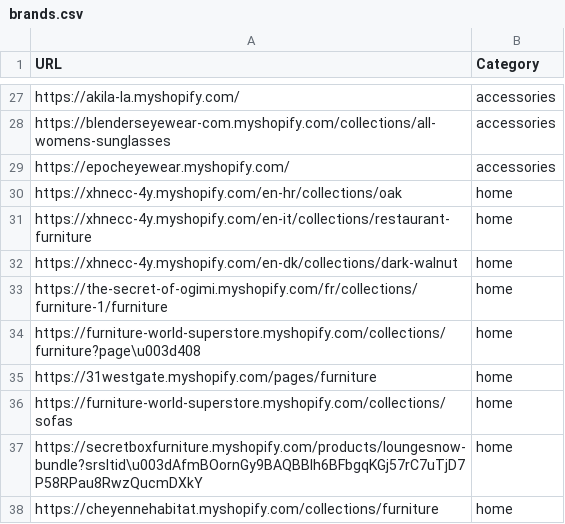
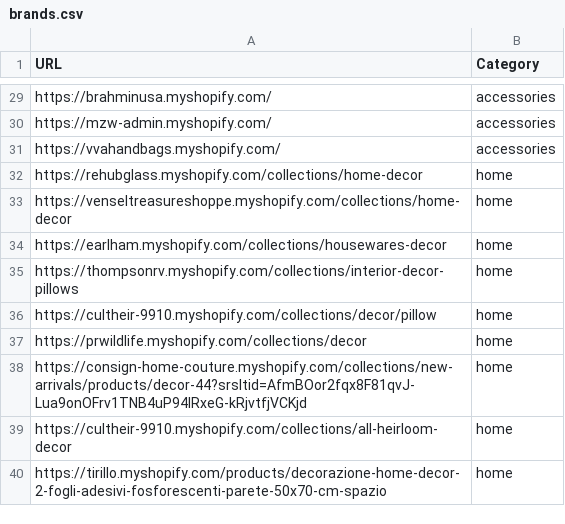
Before and after one commit to LOOKALIKE-AI/Leads, a CSV file: brands.csv, drawn as a sheet; only a part is shown, gaps mark what is left out; addresses are those after the commit; the diff covers the shown part only; the diff names each change by its address in the sheet, - before the commit and + after, or states it on an @@ line.

```diff
--- a/brands.csv
+++ b/brands.csv
-A29 (URL): https://akila-la.myshopify.com/
+A29 (URL): https://brahminusa.myshopify.com/
-A30 (URL): https://blenderseyewear-com.myshopify.com/collections/all-womens-sunglasses
+A30 (URL): https://mzw-admin.myshopify.com/
-A31 (URL): https://epocheyewear.myshopify.com/
+A31 (URL): https://vvahandbags.myshopify.com/
-A32 (URL): https://xhnecc-4y.myshopify.com/en-hr/collections/oak
+A32 (URL): https://rehubglass.myshopify.com/collections/home-decor
-A33 (URL): https://xhnecc-4y.myshopify.com/en-it/collections/restaurant-furniture
+A33 (URL): https://venseltreasureshoppe.myshopify.com/collections/home-decor
-A34 (URL): https://xhnecc-4y.myshopify.com/en-dk/collections/dark-walnut
+A34 (URL): https://earlham.myshopify.com/collections/housewares-decor
-A35 (URL): https://the-secret-of-ogimi.myshopify.com/fr/collections/furniture-1/furniture
+A35 (URL): https://thompsonrv.myshopify.com/collections/interior-decor-pillows
-A36 (URL): https://furniture-world-superstore.myshopify.com/collections/furniture?page\u003d408
+A36 (URL): https://cultheir-9910.myshopify.com/collections/decor/pillow
-A37 (URL): https://31westgate.myshopify.com/pages/furniture
+A37 (URL): https://prwildlife.myshopify.com/collections/decor
-A38 (URL): https://furniture-world-superstore.myshopify.com/collections/sofas
+A38 (URL): https://consign-home-couture.myshopify.com/collections/new-arrivals/products/decor-44?srsltid=AfmBOor2fqx8F81qvJ-Lua9onOFrv1TNB4uP94lRxeG-kRjvtfjVCKjd
-A39 (URL): https://secretboxfurniture.myshopify.com/products/loungesnow-bundle?srsltid\u003dAfmBOornGy9BAQBBIh6BFbgqKGj57rC7uTjD7P58RPau8RwzQucmDXkY
+A39 (URL): https://cultheir-9910.myshopify.com/collections/all-heirloom-decor
-A40 (URL): https://cheyennehabitat.myshopify.com/collections/furniture
+A40 (URL): https://tirillo.myshopify.com/products/decorazione-home-decor-2-fogli-adesivi-fosforescenti-parete-50x70-cm-spazio
```
Also changed, not shown: 2 added rows and 25 edited cells elsewhere in this file, leads.csv.
